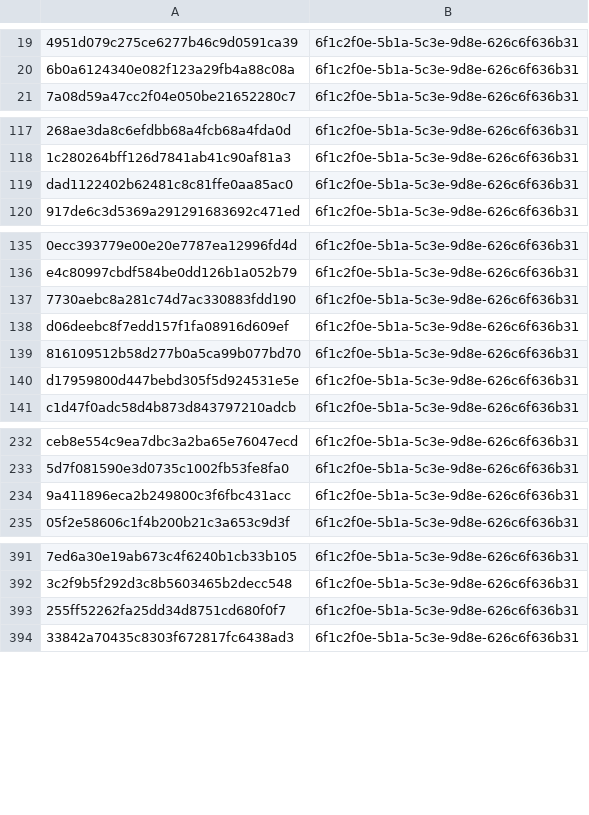
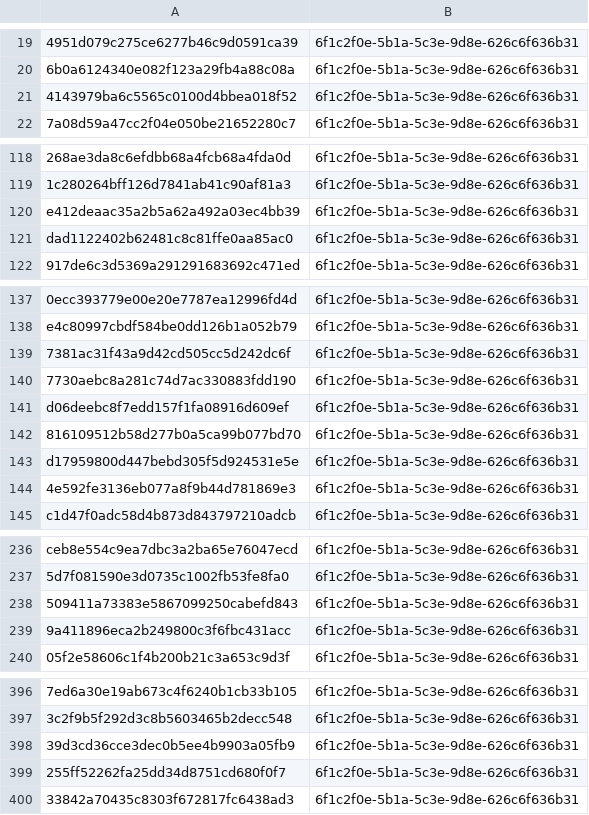
Before and after one commit to kotivahdit/blocklist, a CSV file: misp/hashes.csv, drawn as a sheet; only a part is shown, gaps mark what is left out; the diff covers the shown part only; the diff names each change by its address in the sheet, - before the commit and + after, or states it on an @@ line.

```diff
--- a/misp/hashes.csv
+++ b/misp/hashes.csv
+row 21: 4143979ba6c5565c0100d4bbea018f52 | 6f1c2f0e-5b1a-5c3e-9d8e-626c6f636b31
+row 120: e412deaac35a2b5a62a492a03ec4bb39 | 6f1c2f0e-5b1a-5c3e-9d8e-626c6f636b31
+row 139: 7381ac31f43a9d42cd505cc5d242dc6f | 6f1c2f0e-5b1a-5c3e-9d8e-626c6f636b31
+row 144: 4e592fe3136eb077a8f9b44d781869e3 | 6f1c2f0e-5b1a-5c3e-9d8e-626c6f636b31
+row 238: 509411a73383e5867099250cabefd843 | 6f1c2f0e-5b1a-5c3e-9d8e-626c6f636b31
+row 398: 39d3cd36cce3dec0b5ee4b9903a05fb9 | 6f1c2f0e-5b1a-5c3e-9d8e-626c6f636b31
```
Also changed, not shown: 16 added rows elsewhere in this file, ipv4-all-7d.csv, 9 other files.
